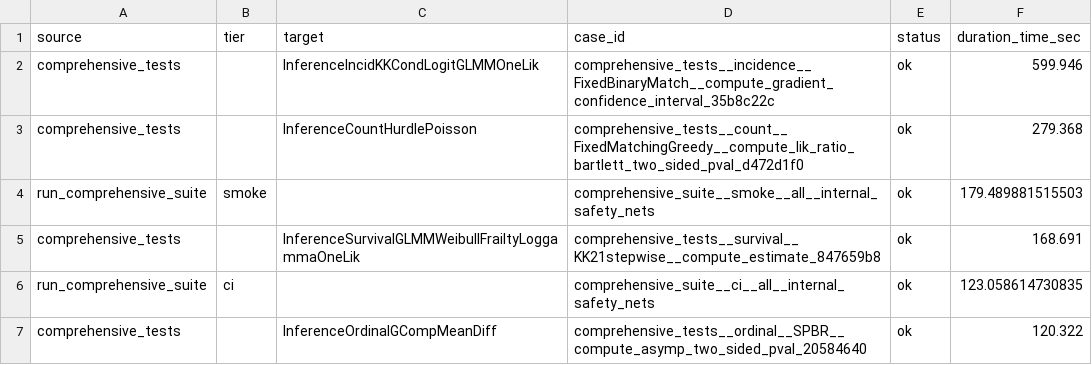
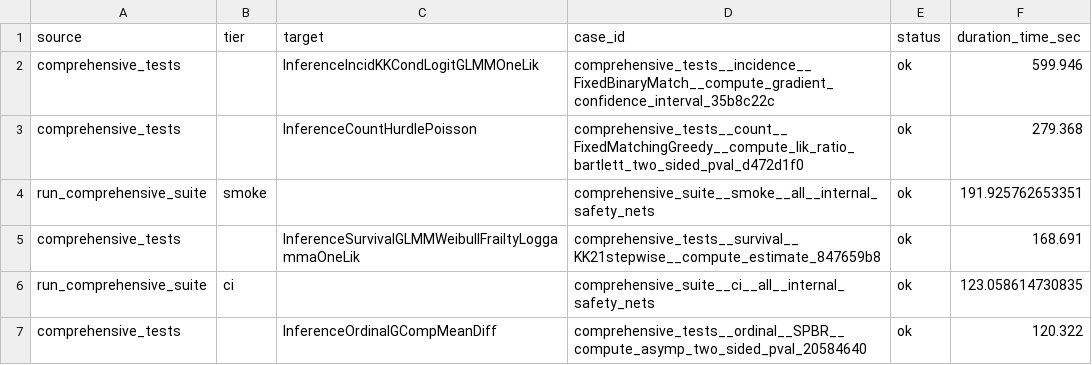
Before and after one commit to kapelner/EDI, a CSV file: R/package_tests/comprehensive_suite_slowest_cases.csv, drawn as a sheet; only a part is shown.

```diff
--- a/R/package_tests/comprehensive_suite_slowest_cases.csv
+++ b/R/package_tests/comprehensive_suite_slowest_cases.csv
@@ -3,3 +3,3 @@
 "comprehensive_tests","","InferenceCountHurdlePoisson","comprehensive_tests__count__FixedMatchingGreedy__compute_lik_ratio_bartlett_two_sided_pval_d472d1f0","ok",279.368
-"run_comprehensive_suite","smoke","","comprehensive_suite__smoke__all__internal_safety_nets","ok",179.489881515503
+"run_comprehensive_suite","smoke","","comprehensive_suite__smoke__all__internal_safety_nets","ok",191.925762653351
 "comprehensive_tests","","InferenceSurvivalGLMMWeibullFrailtyLoggammaOneLik","comprehensive_tests__survival__KK21stepwise__compute_estimate_847659b8","ok",168.691
```
Also changed, not shown: R/package_tests/comprehensive_suite_results.csv, R/package_tests/comprehensive_suite_workflow_coverage.csv, 38 other files.
